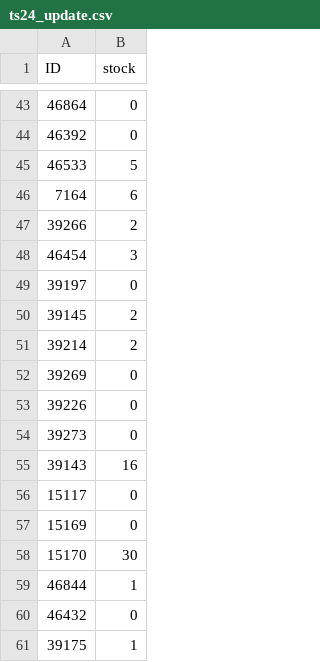
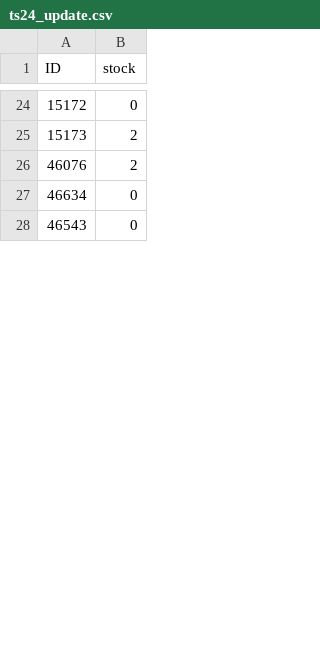
Before and after one commit to Meszeter/ts24-public, a CSV file: ts24_update.csv, drawn as a sheet; only a part is shown, gaps mark what is left out; the diff covers the shown part only.

```diff
--- a/ts24_update.csv
+++ b/ts24_update.csv
@@ -43,19 +24,5 @@ ID,stock
-46864,0
-46392,0
-46533,5
-7164,6
-39266,2
-46454,3
-39197,0
-39145,2
-39214,2
-39269,0
-39226,0
-39273,0
-39143,16
-15117,0
-15169,0
-15170,30
-46844,1
-46432,0
-39175,1
+15172,0
+15173,2
+46076,2
+46634,0
+46543,0
```
Also changed, not shown: 18 added rows, 50 removed rows and 7 edited cells elsewhere in this file.
